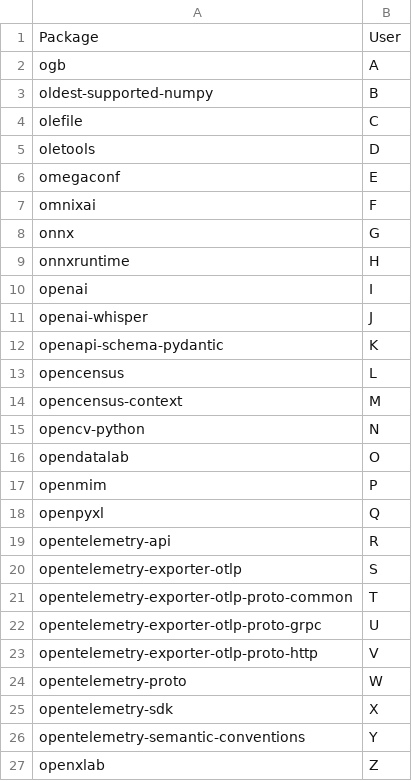
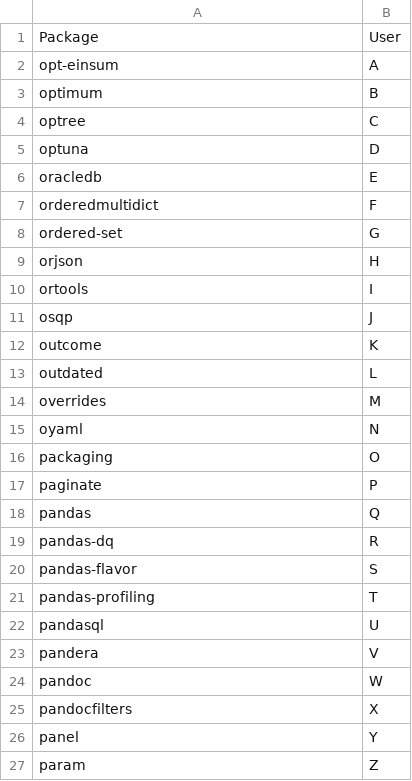
Before and after one commit to statisticsdevops/procpkgdlwrite, a CSV file: pylinux_processed.csv, drawn as a sheet.

Commit message:
Update pylinux_processed.csv

```diff
--- a/pylinux_processed.csv
+++ b/pylinux_processed.csv
@@ -1,27 +1,27 @@
 Package,User
-ogb,A
-oldest-supported-numpy,B
-olefile,C
-oletools,D
-omegaconf,E
-omnixai,F
-onnx,G
-onnxruntime,H
-openai,I
-openai-whisper,J
-openapi-schema-pydantic,K
-opencensus,L
-opencensus-context,M
-opencv-python,N
-opendatalab,O
-openmim,P
-openpyxl,Q
-opentelemetry-api,R
-opentelemetry-exporter-otlp,S
-opentelemetry-exporter-otlp-proto-common,T
-opentelemetry-exporter-otlp-proto-grpc,U
-opentelemetry-exporter-otlp-proto-http,V
-opentelemetry-proto,W
-opentelemetry-sdk,X
-opentelemetry-semantic-conventions,Y
-openxlab,Z
+opt-einsum,A
+optimum,B
+optree,C
+optuna,D
+oracledb,E
+orderedmultidict,F
+ordered-set,G
+orjson,H
+ortools,I
+osqp,J
+outcome,K
+outdated,L
+overrides,M
+oyaml,N
+packaging,O
+paginate,P
+pandas,Q
+pandas-dq,R
+pandas-flavor,S
+pandas-profiling,T
+pandasql,U
+pandera,V
+pandoc,W
+pandocfilters,X
+panel,Y
+param,Z
```
